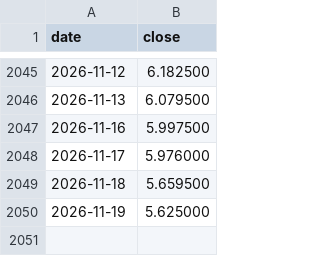
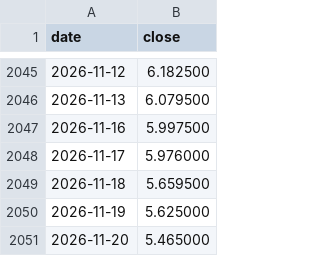
Before and after one commit to dusterjr/copper-scanner, a CSV file: data/copper_history.csv, drawn as a sheet; only a part is shown, gaps mark what is left out.

```diff
--- a/data/copper_history.csv
+++ b/data/copper_history.csv
@@ -2050 +2050,2 @@ date,close
 2026-11-19,5.625000
+2026-11-20,5.465000
```
Also changed, not shown: data/log/runs.csv, 3 other files.
